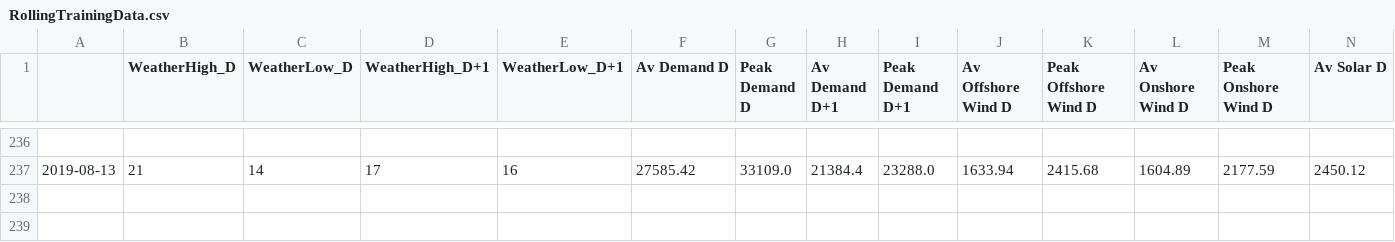
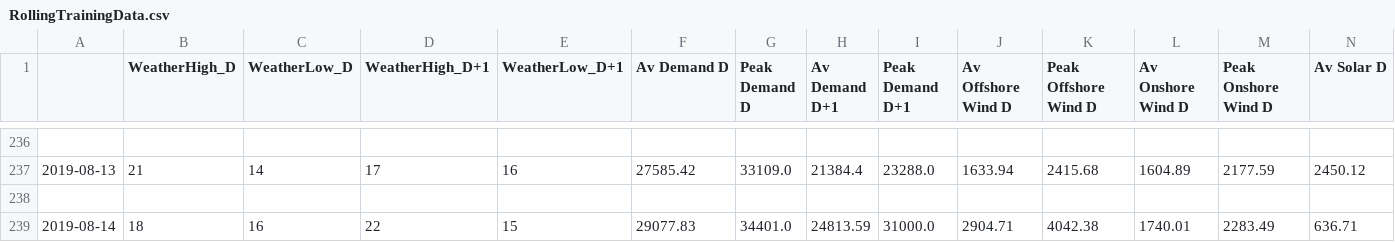
Before and after one commit to ChangingEnergy/ML_Demo, a CSV file: RollingTrainingData.csv, drawn as a sheet; only a part is shown, gaps mark what is left out; rows hold the shown columns only; the diff names each change by its address in the sheet, - before the commit and + after, or states it on an @@ line.

Commit message:
adding latest training data and forecast

```diff
--- a/RollingTrainingData.csv
+++ b/RollingTrainingData.csv
+row 238: (empty)
+row 239: 2019-08-14 | 18 | 16 | 22 | 15 | 29077.83 | 34401.0 | 24813.59 | 31000.0 | 2904.71 | 4042.38 | 1740.01 | 2283.49 | 636.71
```
Also changed, not shown: Elec_MA_fcast.csv.
